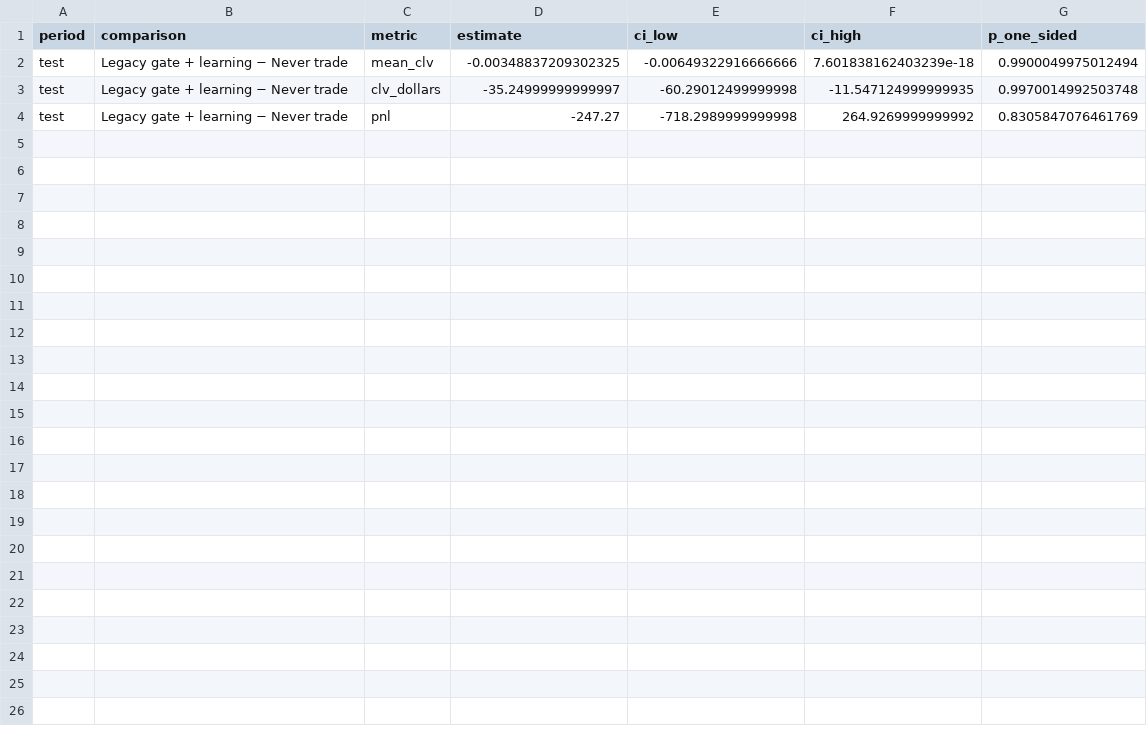
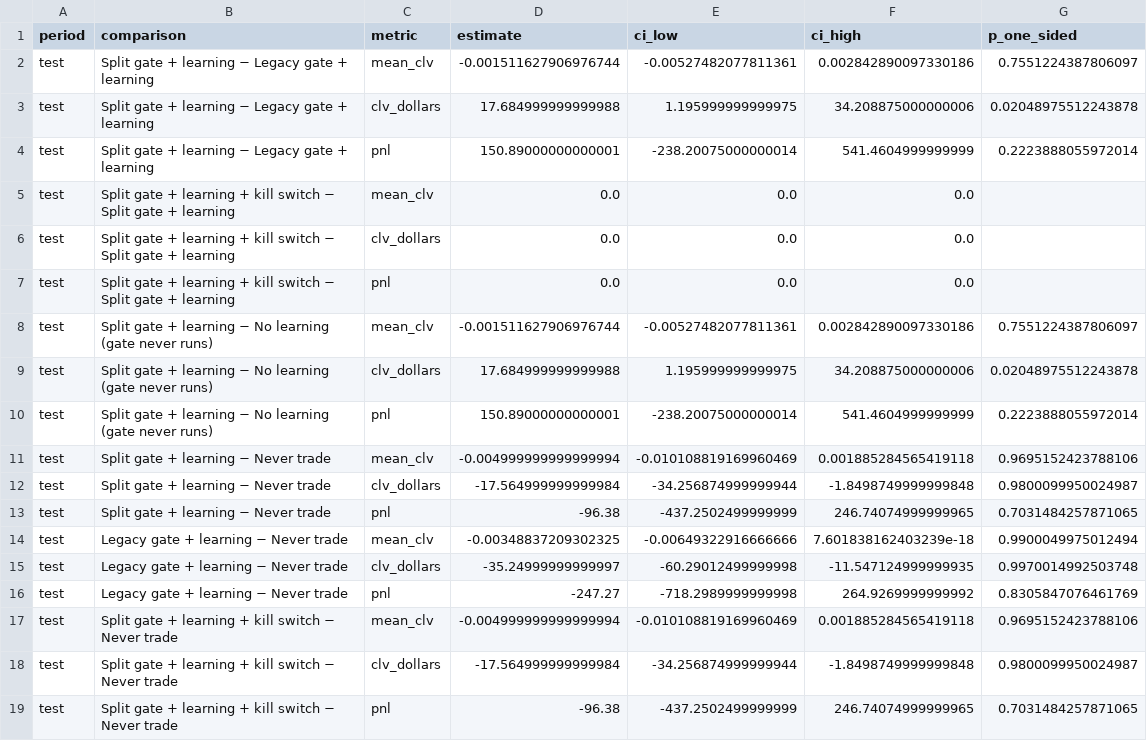
Before and after one commit to Michaelyzr/nba-agent, a CSV file: evaluation/results/gate_audit_pairs.csv, drawn as a sheet; the diff names each change by its address in the sheet, - before the commit and + after, or states it on an @@ line.

```diff
--- a/evaluation/results/gate_audit_pairs.csv
+++ b/evaluation/results/gate_audit_pairs.csv
+row 2: test | Split gate + learning − Legacy gate + learning | mean_clv | -0.001511627906976744 | -0.00527482077811361 | 0.002842890097330186 | 0.7551224387806097
+row 3: test | Split gate + learning − Legacy gate + learning | clv_dollars | 17.684999999999988 | 1.195999999999975 | 34.208875000000006 | 0.02048975512243878
+row 4: test | Split gate + learning − Legacy gate + learning | pnl | 150.89000000000001 | -238.20075000000014 | 541.4604999999999 | 0.2223888055972014
+row 5: test | Split gate + learning + kill switch − Split gate + learning | mean_clv | 0.0 | 0.0 | 0.0
+row 6: test | Split gate + learning + kill switch − Split gate + learning | clv_dollars | 0.0 | 0.0 | 0.0
+row 7: test | Split gate + learning + kill switch − Split gate + learning | pnl | 0.0 | 0.0 | 0.0
+row 8: test | Split gate + learning − No learning (gate never runs) | mean_clv | -0.001511627906976744 | -0.00527482077811361 | 0.002842890097330186 | 0.7551224387806097
+row 9: test | Split gate + learning − No learning (gate never runs) | clv_dollars | 17.684999999999988 | 1.195999999999975 | 34.208875000000006 | 0.02048975512243878
+row 10: test | Split gate + learning − No learning (gate never runs) | pnl | 150.89000000000001 | -238.20075000000014 | 541.4604999999999 | 0.2223888055972014
+row 11: test | Split gate + learning − Never trade | mean_clv | -0.004999999999999994 | -0.010108819169960469 | 0.001885284565419118 | 0.9695152423788106
+row 12: test | Split gate + learning − Never trade | clv_dollars | -17.564999999999984 | -34.256874999999944 | -1.8498749999999848 | 0.9800099950024987
+row 13: test | Split gate + learning − Never trade | pnl | -96.38 | -437.2502499999999 | 246.74074999999965 | 0.7031484257871065
+row 17: test | Split gate + learning + kill switch − Never trade | mean_clv | -0.004999999999999994 | -0.010108819169960469 | 0.001885284565419118 | 0.9695152423788106
+row 18: test | Split gate + learning + kill switch − Never trade | clv_dollars | -17.564999999999984 | -34.256874999999944 | -1.8498749999999848 | 0.9800099950024987
+row 19: test | Split gate + learning + kill switch − Never trade | pnl | -96.38 | -437.2502499999999 | 246.74074999999965 | 0.7031484257871065
```
Also changed, not shown: evaluation/results/gate_audit.csv, 2 other files.
